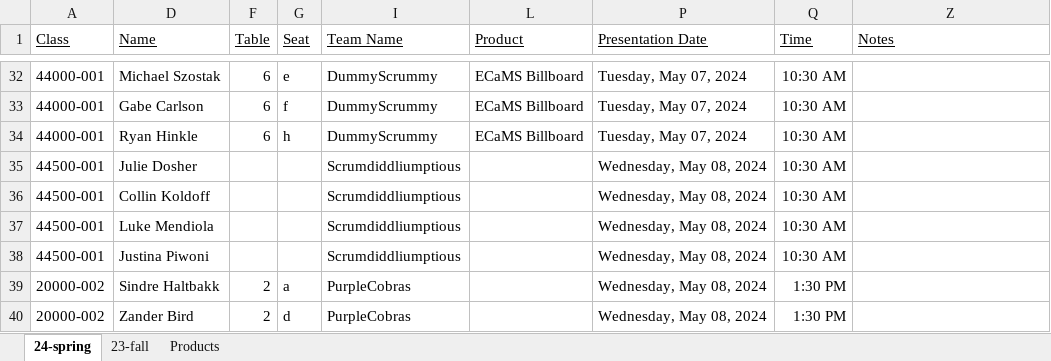
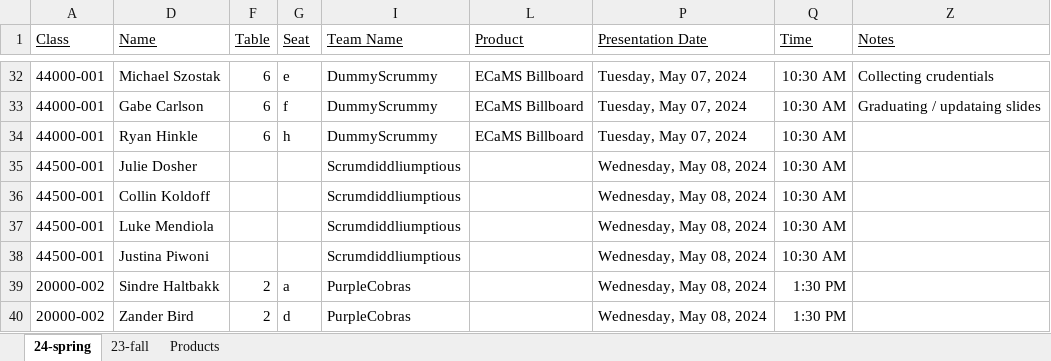
Before and after one commit to EricJPogue/lewis-education-static, an Excel workbook: students/all-students-2024-spring-presentations.xlsx, sheet 24-spring, drawn as a sheet; only a part is shown, gaps mark what is left out; values as stored, in another font and other column widths than the file's, no borders; the diff covers the shown part only; the diff names each change by its address in the sheet, - before the commit and + after, or states it on an @@ line.

```diff
--- a/students/all-students-2024-spring-presentations.xlsx (sheet 24-spring)
+++ b/students/all-students-2024-spring-presentations.xlsx (sheet 24-spring)
-Z32 (Notes): (empty)
+Z32 (Notes): Collecting crudentials
-Z33 (Notes): (empty)
+Z33 (Notes): Graduating / updataing slides
```
Also changed, not shown: 27 edited cells elsewhere in this sheet, 2 other files.
